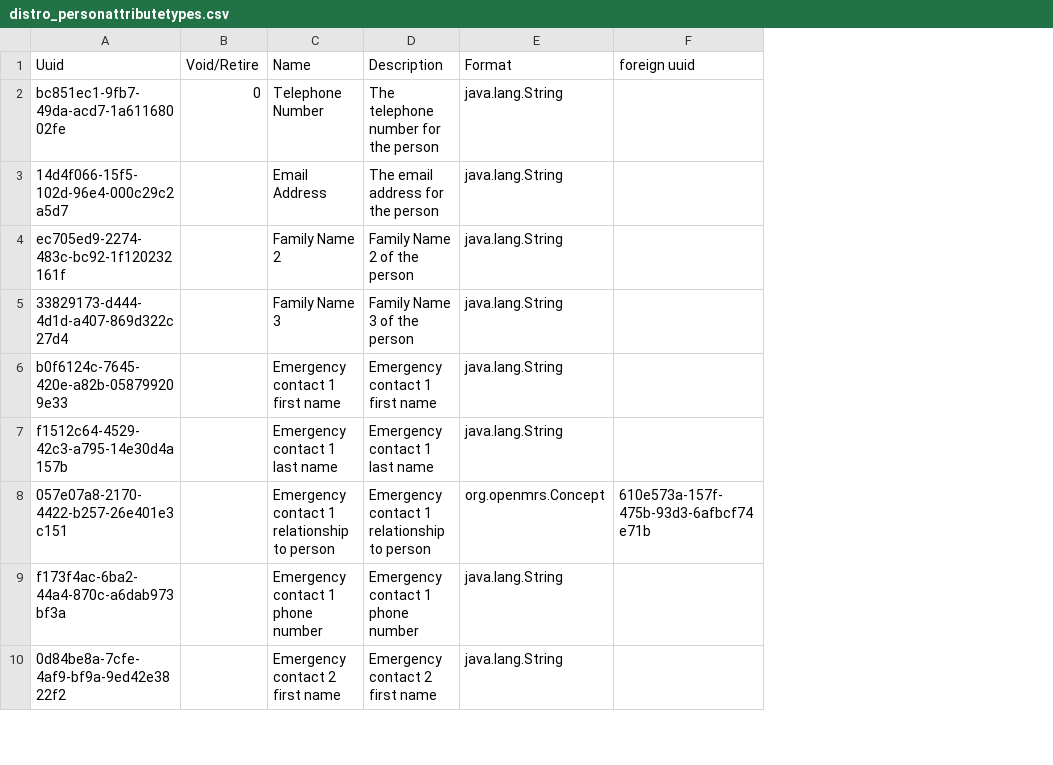
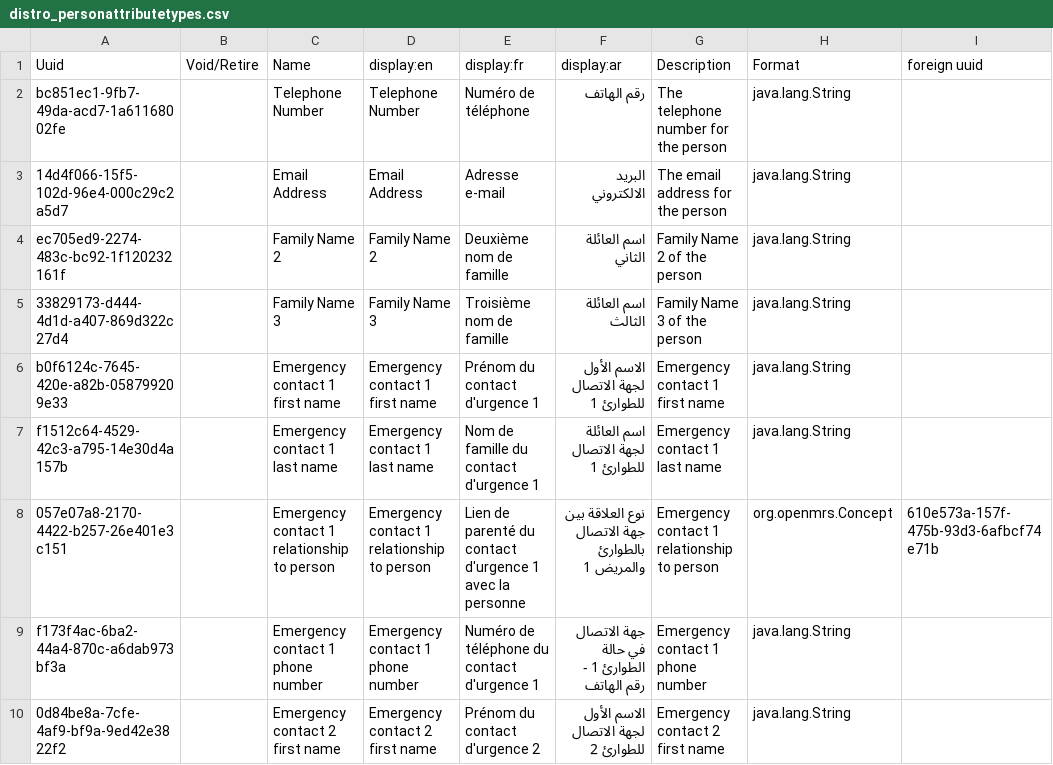
Before and after one commit to MSF-OCG/LIME-EMR, a CSV file: distro/configs/openmrs/initializer_config/personattributetypes/distro_personattributetypes.csv, drawn as a sheet; only a part is shown; the diff names each change by its address in the sheet, - before the commit and + after, or states it on an @@ line.

Commit message:
Add french translations to various properties

```diff
--- a/distro/configs/openmrs/initializer_config/personattributetypes/distro_personattributetypes.csv
+++ b/distro/configs/openmrs/initializer_config/personattributetypes/distro_personattributetypes.csv
+column D (display:en), rows 2-10: Telephone Number | Email Address | Family Name 2 | Family Name 3 | Emergency contact 1 first name | Emergency contact 1 last name | Emergency contact 1 relationship to person | Emergency contact 1 phone number | Emergency contact 2 first name
+column E (display:fr), rows 2-10: Numéro de téléphone | Adresse e-mail | Deuxième nom de famille | Troisième nom de famille | Prénom du contact d'urgence 1 | Nom de famille du contact d'urgence 1 | Lien de parenté du contact d'urgence 1 avec la personne | Numéro de téléphone du contact d'urgence 1 | Prénom du contact d'urgence 2
+column F (display:ar), rows 2-10: رقم الهاتف | البريد الالكتروني | اسم العائلة الثاني | اسم العائلة الثالث | الاسم الأول لجهة الاتصال للطوارئ 1 | اسم العائلة لجهة الاتصال للطوارئ 1 | نوع العلاقة بين جهة الاتصال بالطوارئ والمريض 1 | جهة الاتصال في حالة الطوارئ 1 - رقم الهاتف | الاسم الأول لجهة الاتصال للطوارئ 2
-B2 (Void/Retire): 0
+B2 (Void/Retire): (empty)
```
Also changed, not shown: distro/configs/openmrs/initializer_config/encountertypes/distro_encounter_types.csv, sites/bunia/configs/openmrs/initializer_config/appointmentservicedefinitions/bunia_service_definitions.csv, 5 other files.
